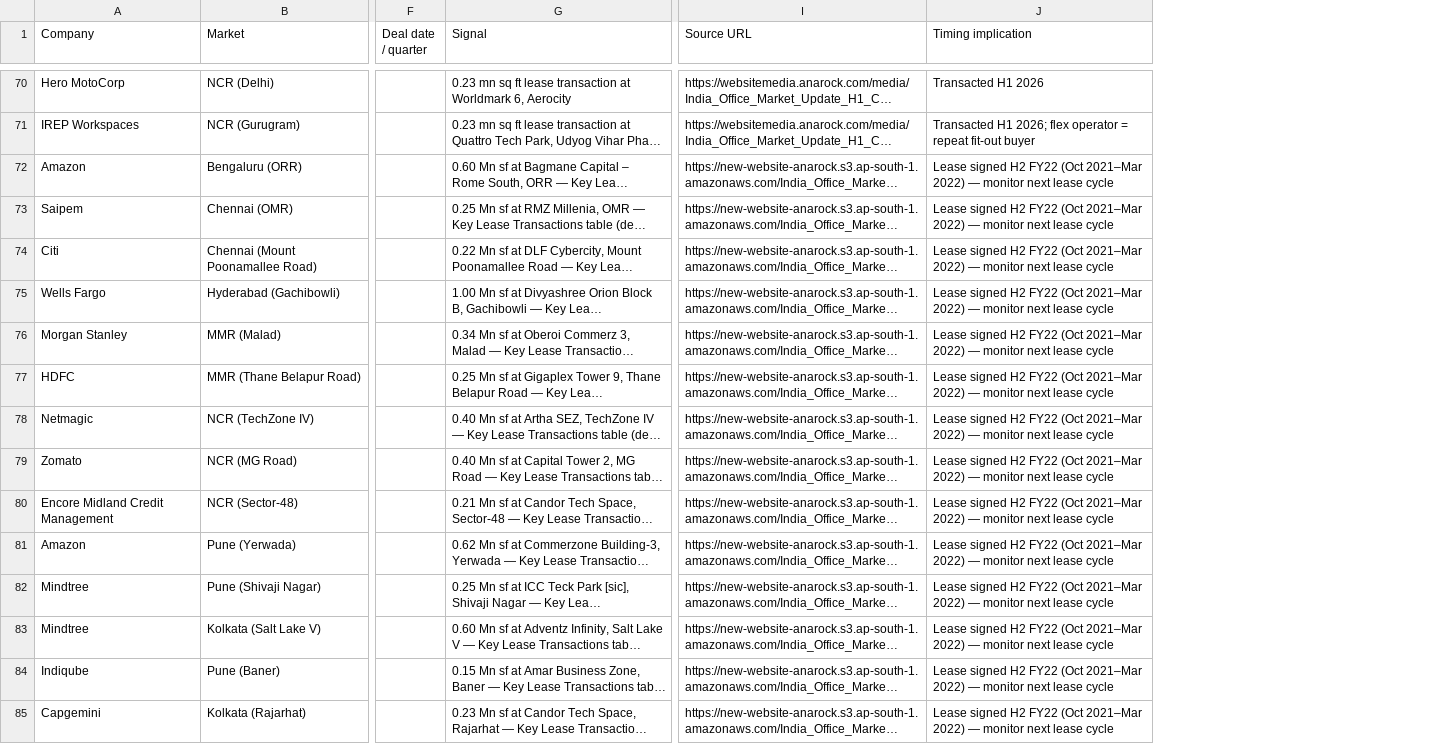
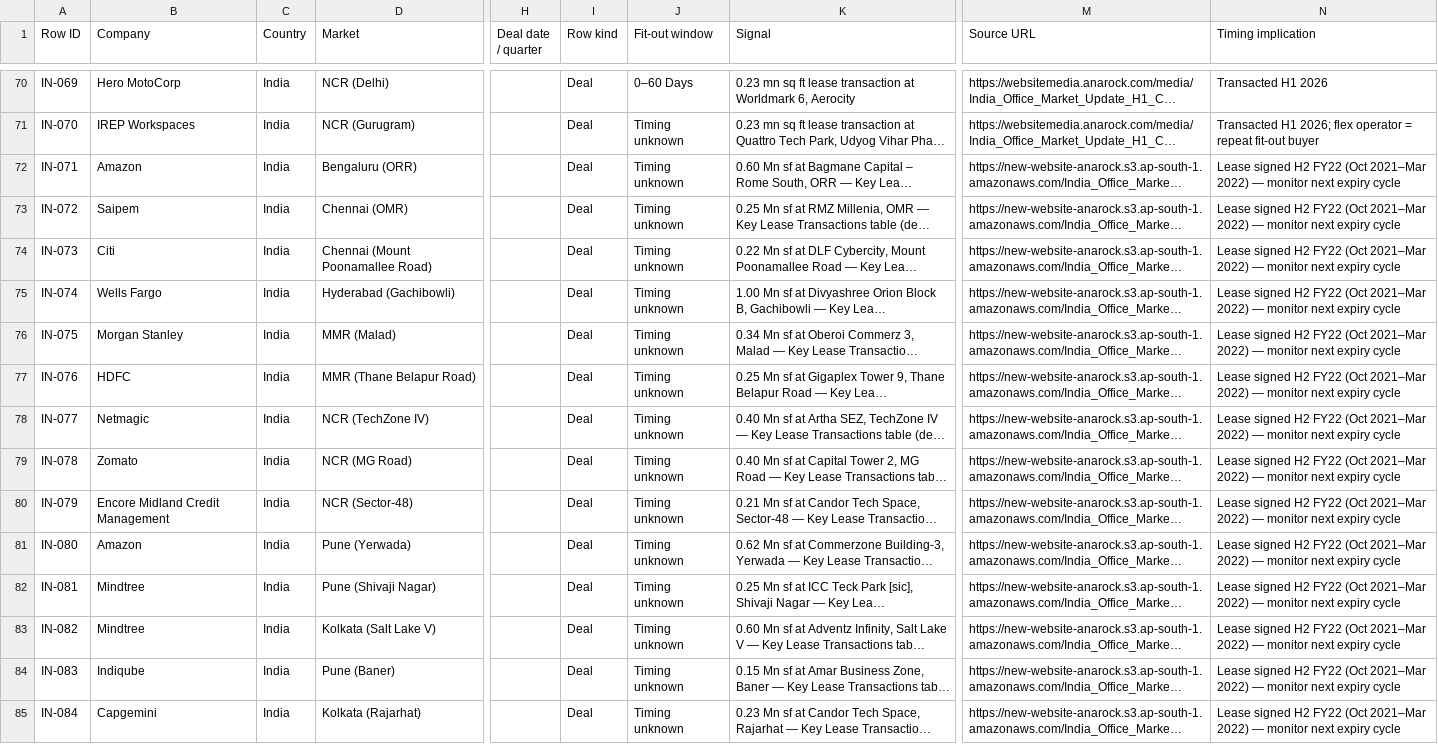
Before and after one commit to Steelcase-APAC/lead-IQ, a CSV file: data/india.csv, drawn as a sheet; only a part is shown, gaps mark what is left out; long unchanged cells end in …; addresses are those after the commit; the diff covers the shown part only; the diff names each change by its address in the sheet, - before the commit and + after, or states it on an @@ line.

```diff
--- a/data/india.csv
+++ b/data/india.csv
+column A (Row ID), rows 70-85: IN-069 | IN-070 | IN-071 | IN-072 | IN-073 | IN-074 | IN-075 | IN-076 | IN-077 | IN-078 | IN-079 | IN-080 | IN-081 | IN-082 | IN-083 | IN-084
+column C (Country), rows 70-85: all India
+column I (Row kind), rows 70-85: all Deal
+column J (Fit-out window), rows 70-85: 0–60 Days | Timing unknown | Timing unknown | Timing unknown | Timing unknown | Timing unknown | Timing unknown | Timing unknown | Timing unknown | Timing unknown | Timing unknown | Timing unknown | Timing unknown | Timing unknown | Timing unknown | Timing unknown
-N72:N85 (Timing implication): …monitor next lease cycle
+N72:N85 (Timing implication): …monitor next expiry cycle
```
Also changed, not shown: 47 edited cells elsewhere in this file, data/china.csv, data/japan.csv, 10 other files.
